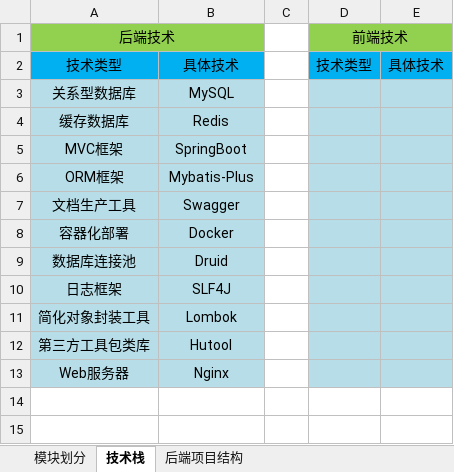
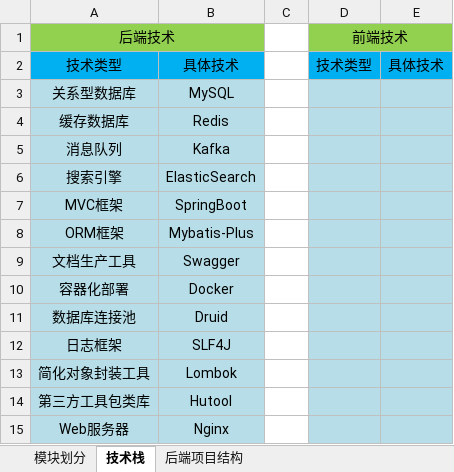
Before and after one commit to metazz36/metazzSpace, an Excel workbook: src/main/resources/files/总览.xlsx, sheet 技术栈, drawn as a sheet; values as stored, in another font and other column widths than the file's, no borders; the diff names each change by its address in the sheet, - before the commit and + after, or states it on an @@ line.

```diff
--- a/src/main/resources/files/总览.xlsx (sheet 技术栈)
+++ b/src/main/resources/files/总览.xlsx (sheet 技术栈)
+row 5: 消息队列 | Kafka
+row 6: 搜索引擎 | ElasticSearch
```
Also changed, not shown: src/main/resources/files/数据库设计.xlsx, 1 other file.
